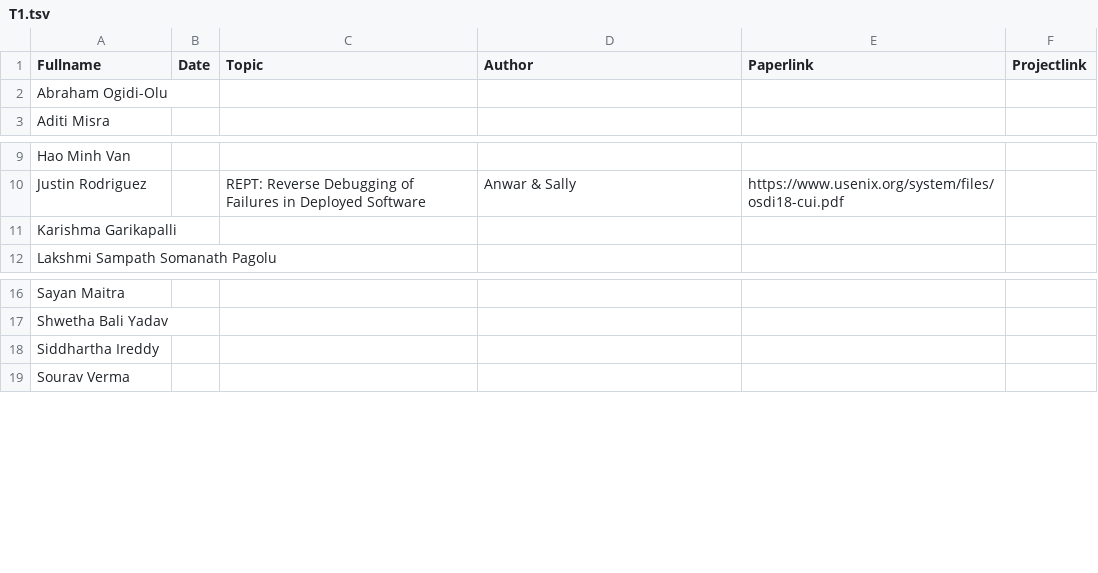
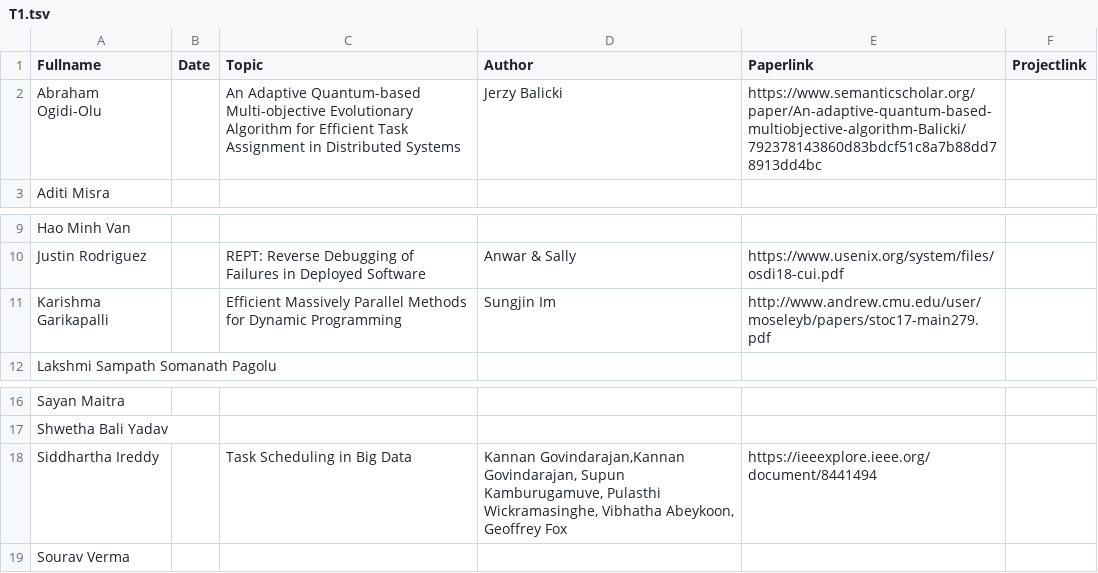
Before and after one commit to iDataVisualizationLab/CS5352, a TSV file: data/T1.tsv, drawn as a sheet; only a part is shown, gaps mark what is left out.

Commit message:
update presentation

```diff
--- a/data/T1.tsv
+++ b/data/T1.tsv
@@ -1,3 +1,3 @@
 Fullname	Date	Topic	Author	Paperlink	Projectlink
-Abraham Ogidi-Olu					
+Abraham Ogidi-Olu		An Adaptive Quantum-based Multi-objective Evolutionary Algorithm for Efficient Task Assignment in Distributed Systems	Jerzy Balicki	https://www.semanticscholar.org/paper/An-adaptive-quantum-based-multiobjective-algorithm-Balicki/792378143860d83bdcf51c8a7b88dd78913dd4bc	
 Aditi Misra					
@@ -10,3 +10,3 @@ Hao Minh Van
 Justin Rodriguez		REPT: Reverse Debugging of Failures in Deployed Software	Anwar & Sally	https://www.usenix.org/system/files/osdi18-cui.pdf	
-Karishma Garikapalli					
+Karishma Garikapalli		Efficient Massively Parallel Methods for Dynamic Programming	Sungjin Im	http://www.andrew.cmu.edu/user/moseleyb/papers/stoc17-main279.pdf	
 Lakshmi Sampath Somanath Pagolu					
@@ -17,3 +17,3 @@ Sayan Maitra
 Shwetha Bali Yadav					
-Siddhartha Ireddy					
+Siddhartha Ireddy		Task Scheduling in Big Data	"Kannan Govindarajan,Kannan Govindarajan, Supun Kamburugamuve, Pulasthi Wickramasinghe, Vibhatha Abeykoon, Geoffrey Fox"	https://ieeexplore.ieee.org/document/8441494	
 Sourav Verma					
```
